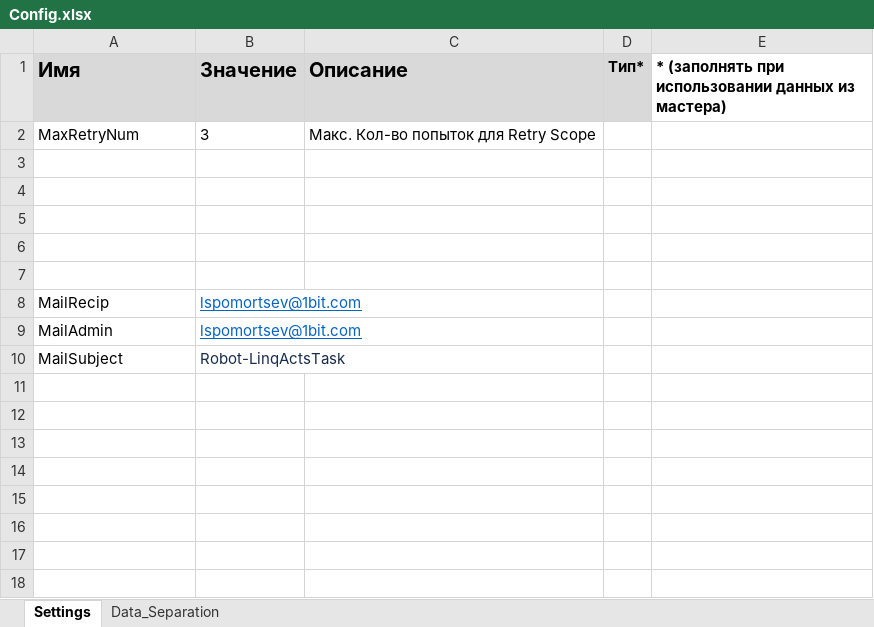
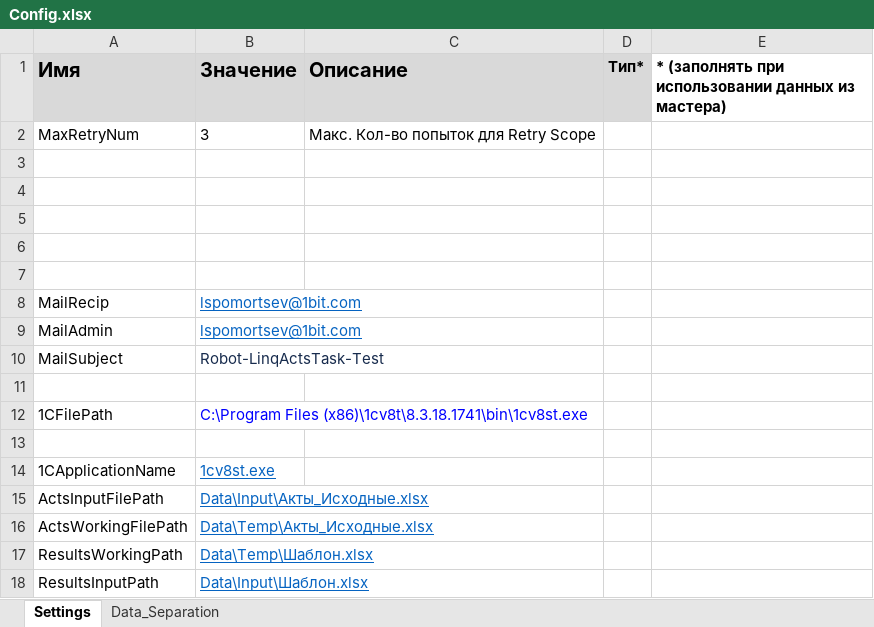
Before and after one commit to harspect/linq-acts-pix, an Excel workbook: Data/Config.xlsx, sheet Settings, drawn as a sheet; values as stored, in another font and other column widths than the file's, no borders; the diff names each change by its address in the sheet, - before the commit and + after, or states it on an @@ line.

```diff
--- a/Data/Config.xlsx (sheet Settings)
+++ b/Data/Config.xlsx (sheet Settings)
-B10 (Значение): Robot-LinqActsTask
+B10 (Значение): Robot-LinqActsTask-Test
+row 11: (empty)
+row 12: 1CFilePath | C:\Program Files (x86)\1cv8t\8.3.18.1741\bin\1cv8st.exe
+row 13: (empty)
+row 14: 1СApplicationName | 1cv8st.exe
+row 15: ActsInputFilePath | Data\Input\Акты_Исходные.xlsx
+row 16: ActsWorkingFilePath | Data\Temp\Акты_Исходные.xlsx
+row 17: ResultsWorkingPath | Data\Temp\Шаблон.xlsx
+row 18: ResultsInputPath | Data\Input\Шаблон.xlsx
```
Also changed, not shown: 22 other files.
